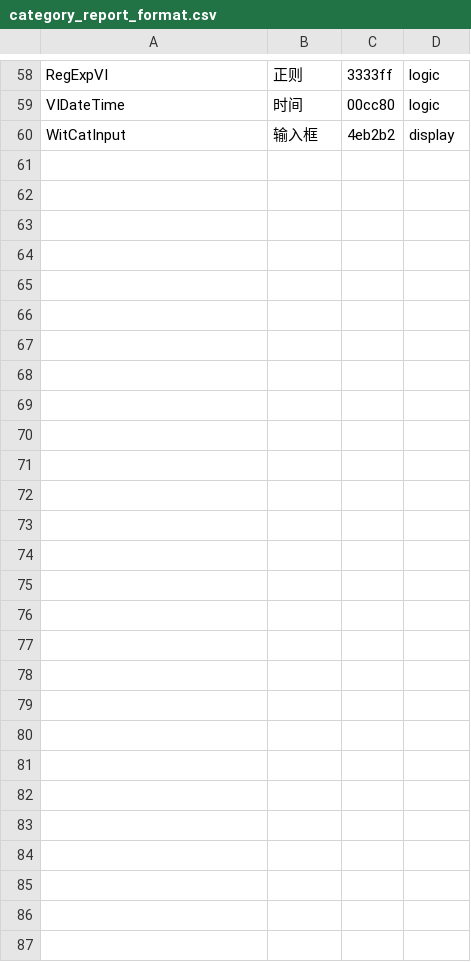
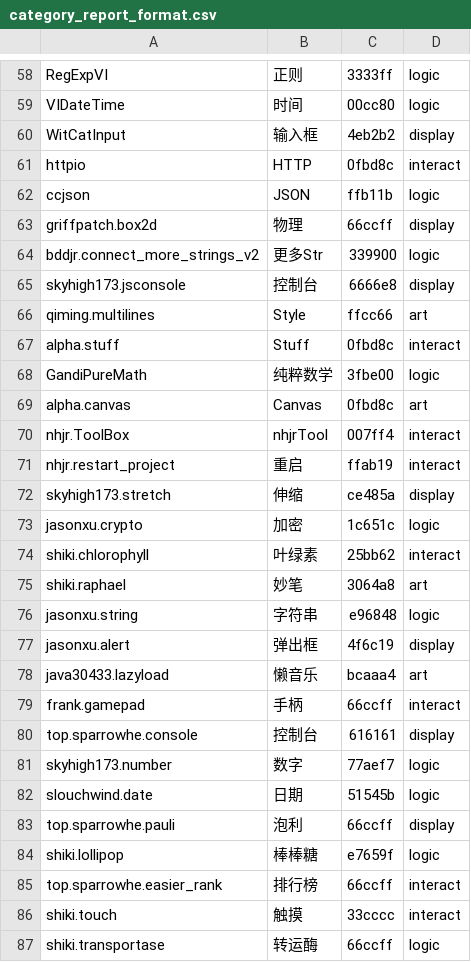
Before and after one commit to remyhuang03/sja-v3, a CSV file: doc/category_report_format.csv, drawn as a sheet; only a part is shown, gaps mark what is left out; the diff covers the shown part only; the diff names each change by its address in the sheet, - before the commit and + after, or states it on an @@ line.

Commit message:
add: 3.1.1-alpha.0

```diff
--- a/doc/category_report_format.csv
+++ b/doc/category_report_format.csv
+row 61: httpio | HTTP | 0fbd8c | interact
+row 62: ccjson | JSON | ffb11b | logic
+row 63: griffpatch.box2d | 物理 | 66ccff | display
+row 64: bddjr.connect_more_strings_v2 | 更多Str | 339900 | logic
+row 65: skyhigh173.jsconsole | 控制台 | 6666e8 | display
+row 66: qiming.multilines | Style | ffcc66 | art
+row 67: alpha.stuff | Stuff | 0fbd8c | interact
+row 68: GandiPureMath | 纯粹数学 | 3fbe00 | logic
+row 69: alpha.canvas | Canvas | 0fbd8c | art
+row 70: nhjr.ToolBox | nhjrTool | 007ff4 | interact
+row 71: nhjr.restart_project | 重启 | ffab19 | interact
+row 72: skyhigh173.stretch | 伸缩 | ce485a | display
+row 73: jasonxu.crypto | 加密 | 1c651c | logic
+row 74: shiki.chlorophyll | 叶绿素 | 25bb62 | interact
+row 75: shiki.raphael | 妙笔 | 3064a8 | art
+row 76: jasonxu.string | 字符串 | e96848 | logic
+row 77: jasonxu.alert | 弹出框 | 4f6c19 | display
+row 78: java30433.lazyload | 懒音乐 | bcaaa4 | art
+row 79: frank.gamepad | 手柄 | 66ccff | interact
+row 80: top.sparrowhe.console | 控制台 | 616161 | display
+row 81: skyhigh173.number | 数字 | 77aef7 | logic
+row 82: slouchwind.date | 日期 | 51545b | logic
+row 83: top.sparrowhe.pauli | 泡利 | 66ccff | display
+row 84: shiki.lollipop | 棒棒糖 | e7659f | logic
+row 85: top.sparrowhe.easier_rank | 排行榜 | 66ccff | interact
+row 86: shiki.touch | 触摸 | 33cccc | interact
+row 87: shiki.transportase | 转运酶 | 66ccff | logic
```
Also changed, not shown: 1 edited cell elsewhere in this file, 19 other files.
